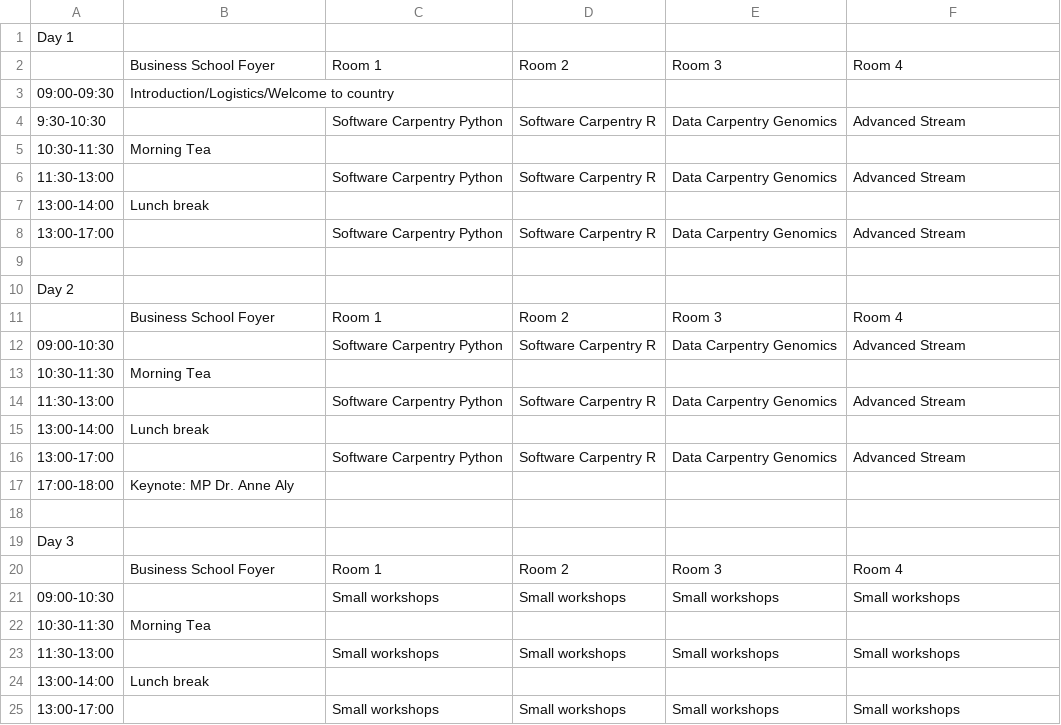
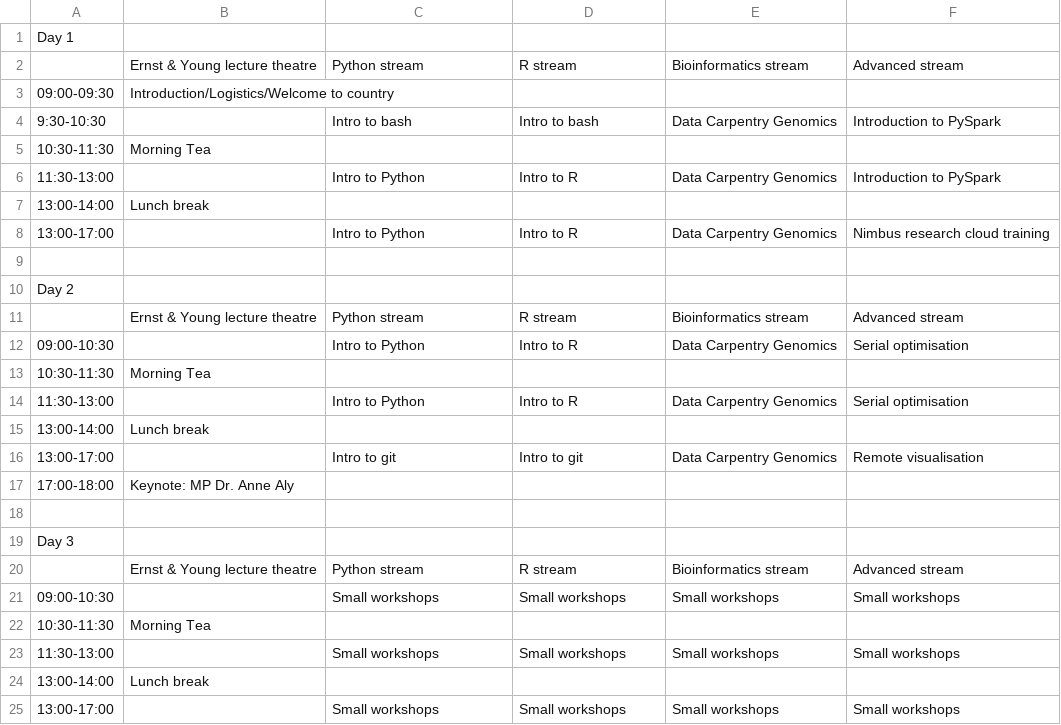
Before and after one commit to resbaz/resbaz2018, a CSV file: perth/community_day_schedule.csv, drawn as a sheet; removed rows and columns are numbered as before the commit, all else as after; the diff names each change by its address in the sheet, - before the commit and + after, or states it on an @@ line.

Commit message:
Make schedule more detailed

```diff
--- a/perth/community_day_schedule.csv
+++ b/perth/community_day_schedule.csv
-row 2:  | Business School Foyer | Room 1 | Room 2 | Room 3 | Room 4
+row 2:  | Ernst & Young lecture theatre | Python stream | R stream | Bioinformatics stream | Advanced stream
-C4: Software Carpentry Python
+C4: Intro to bash
-D4: Software Carpentry R
+D4: Intro to bash
-F4: Advanced Stream
+F4: Introduction to PySpark
-C6: Software Carpentry Python
+C6: Intro to Python
-D6: Software Carpentry R
+D6: Intro to R
-F6: Advanced Stream
+F6: Introduction to PySpark
-C8: Software Carpentry Python
+C8: Intro to Python
-D8: Software Carpentry R
+D8: Intro to R
-F8: Advanced Stream
+F8: Nimbus research cloud training
-row 11:  | Business School Foyer | Room 1 | Room 2 | Room 3 | Room 4
+row 11:  | Ernst & Young lecture theatre | Python stream | R stream | Bioinformatics stream | Advanced stream
-C12: Software Carpentry Python
+C12: Intro to Python
-D12: Software Carpentry R
+D12: Intro to R
-F12: Advanced Stream
+F12: Serial optimisation
-C14: Software Carpentry Python
+C14: Intro to Python
-D14: Software Carpentry R
+D14: Intro to R
-F14: Advanced Stream
+F14: Serial optimisation
-C16: Software Carpentry Python
+C16: Intro to git
-D16: Software Carpentry R
+D16: Intro to git
-F16: Advanced Stream
+F16: Remote visualisation
-row 20:  | Business School Foyer | Room 1 | Room 2 | Room 3 | Room 4
+row 20:  | Ernst & Young lecture theatre | Python stream | R stream | Bioinformatics stream | Advanced stream
```
Also changed, not shown: 3 other files.
